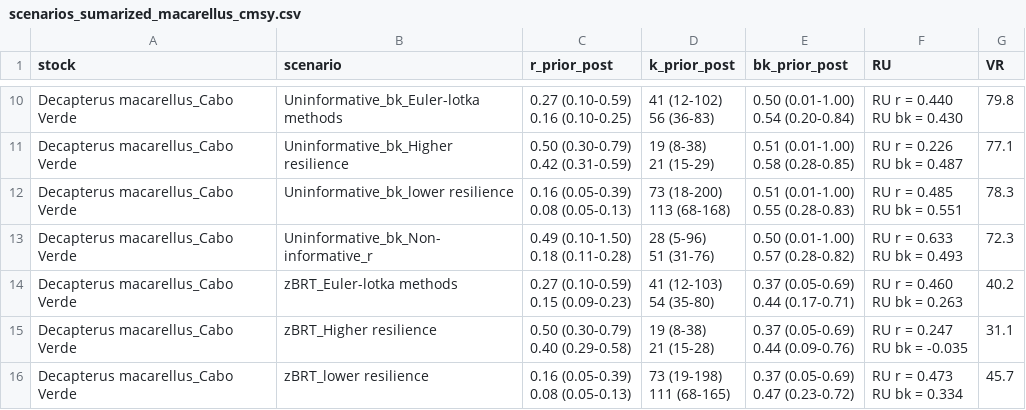
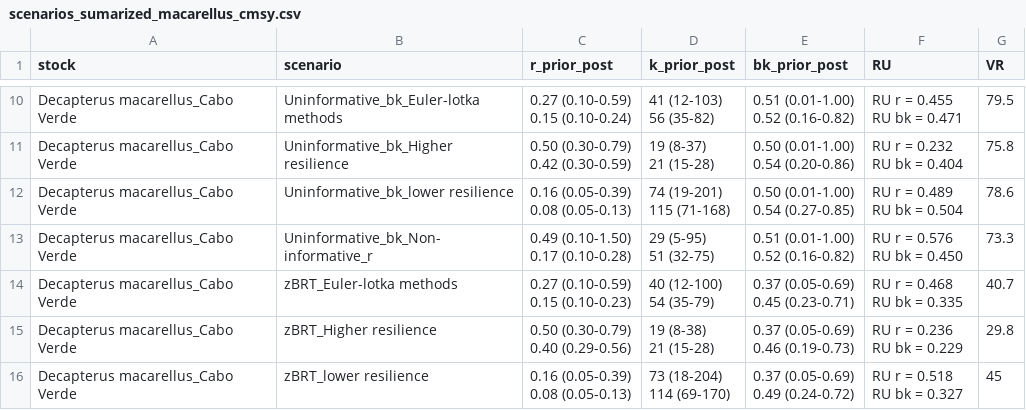
Before and after one commit to lucazsilva/Cabo-Verde---Stock-Assessment, a CSV file: Catch models/scenarios_sumarized_macarellus_cmsy.csv, drawn as a sheet; only a part is shown, gaps mark what is left out; ↵ is a line break in a cell; the diff covers the shown part only; the diff names each change by its address in the sheet, - before the commit and + after, or states it on an @@ line.

```diff
--- a/Catch models/scenarios_sumarized_macarellus_cmsy.csv
+++ b/Catch models/scenarios_sumarized_macarellus_cmsy.csv
-C10 (r_prior_post): 0.27 (0.10-0.59) ↵ 0.16 (0.10-0.25)
+C10 (r_prior_post): 0.27 (0.10-0.59) ↵ 0.15 (0.10-0.24)
-D10 (k_prior_post): 41 (12-102) ↵ 56 (36-83)
+D10 (k_prior_post): 41 (12-103) ↵ 56 (35-82)
-E10 (bk_prior_post): 0.50 (0.01-1.00) ↵ 0.54 (0.20-0.84)
+E10 (bk_prior_post): 0.51 (0.01-1.00) ↵ 0.52 (0.16-0.82)
-F10 (RU): RU r = 0.440 ↵ RU bk = 0.430
+F10 (RU): RU r = 0.455 ↵ RU bk = 0.471
-G10 (VR): 79.8
+G10 (VR): 79.5
-C11 (r_prior_post): 0.50 (0.30-0.79) ↵ 0.42 (0.31-0.59)
+C11 (r_prior_post): 0.50 (0.30-0.79) ↵ 0.42 (0.30-0.59)
-D11 (k_prior_post): 19 (8-38) ↵ 21 (15-29)
+D11 (k_prior_post): 19 (8-37) ↵ 21 (15-28)
-E11 (bk_prior_post): 0.51 (0.01-1.00) ↵ 0.58 (0.28-0.85)
+E11 (bk_prior_post): 0.50 (0.01-1.00) ↵ 0.54 (0.20-0.86)
-F11 (RU): RU r = 0.226 ↵ RU bk = 0.487
+F11 (RU): RU r = 0.232 ↵ RU bk = 0.404
-G11 (VR): 77.1
+G11 (VR): 75.8
-D12 (k_prior_post): 73 (18-200) ↵ 113 (68-168)
+D12 (k_prior_post): 74 (19-201) ↵ 115 (71-168)
-E12 (bk_prior_post): 0.51 (0.01-1.00) ↵ 0.55 (0.28-0.83)
+E12 (bk_prior_post): 0.50 (0.01-1.00) ↵ 0.54 (0.27-0.85)
-F12 (RU): RU r = 0.485 ↵ RU bk = 0.551
+F12 (RU): RU r = 0.489 ↵ RU bk = 0.504
-G12 (VR): 78.3
+G12 (VR): 78.6
-C13 (r_prior_post): 0.49 (0.10-1.50) ↵ 0.18 (0.11-0.28)
+C13 (r_prior_post): 0.49 (0.10-1.50) ↵ 0.17 (0.10-0.28)
-D13 (k_prior_post): 28 (5-96) ↵ 51 (31-76)
+D13 (k_prior_post): 29 (5-95) ↵ 51 (32-75)
-E13 (bk_prior_post): 0.50 (0.01-1.00) ↵ 0.57 (0.28-0.82)
+E13 (bk_prior_post): 0.51 (0.01-1.00) ↵ 0.52 (0.16-0.82)
-F13 (RU): RU r = 0.633 ↵ RU bk = 0.493
+F13 (RU): RU r = 0.576 ↵ RU bk = 0.450
-G13 (VR): 72.3
+G13 (VR): 73.3
-C14 (r_prior_post): 0.27 (0.10-0.59) ↵ 0.15 (0.09-0.23)
+C14 (r_prior_post): 0.27 (0.10-0.59) ↵ 0.15 (0.10-0.23)
-D14 (k_prior_post): 41 (12-103) ↵ 54 (35-80)
+D14 (k_prior_post): 40 (12-100) ↵ 54 (35-79)
-E14 (bk_prior_post): 0.37 (0.05-0.69) ↵ 0.44 (0.17-0.71)
+E14 (bk_prior_post): 0.37 (0.05-0.69) ↵ 0.45 (0.23-0.71)
-F14 (RU): RU r = 0.460 ↵ RU bk = 0.263
+F14 (RU): RU r = 0.468 ↵ RU bk = 0.335
-G14 (VR): 40.2
+G14 (VR): 40.7
-C15 (r_prior_post): 0.50 (0.30-0.79) ↵ 0.40 (0.29-0.58)
+C15 (r_prior_post): 0.50 (0.30-0.79) ↵ 0.40 (0.29-0.56)
-E15 (bk_prior_post): 0.37 (0.05-0.69) ↵ 0.44 (0.09-0.76)
+E15 (bk_prior_post): 0.37 (0.05-0.69) ↵ 0.46 (0.19-0.73)
-F15 (RU): RU r = 0.247 ↵ RU bk = -0.035
+F15 (RU): RU r = 0.236 ↵ RU bk = 0.229
-G15 (VR): 31.1
+G15 (VR): 29.8
-D16 (k_prior_post): 73 (19-198) ↵ 111 (68-165)
+D16 (k_prior_post): 73 (18-204) ↵ 114 (69-170)
-E16 (bk_prior_post): 0.37 (0.05-0.69) ↵ 0.47 (0.23-0.72)
+E16 (bk_prior_post): 0.37 (0.05-0.69) ↵ 0.49 (0.24-0.72)
-F16 (RU): RU r = 0.473 ↵ RU bk = 0.334
+F16 (RU): RU r = 0.518 ↵ RU bk = 0.327
-G16 (VR): 45.7
+G16 (VR): 45
```
Also changed, not shown: 36 edited cells elsewhere in this file, Catch models/bio_out_macarellus_cmsy.csv, Catch models/cmsy_out_macarellus_cmsy.csv, 50 other files.
